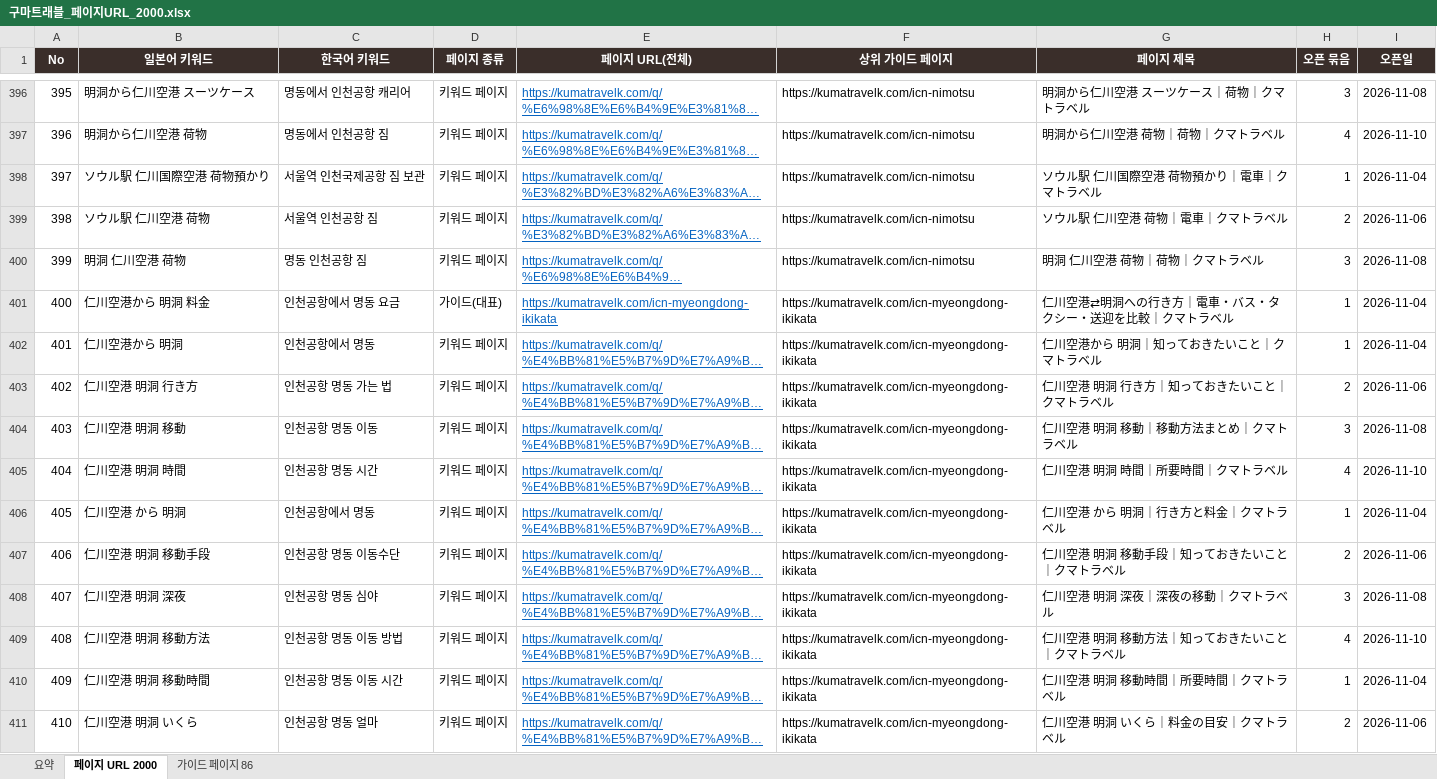
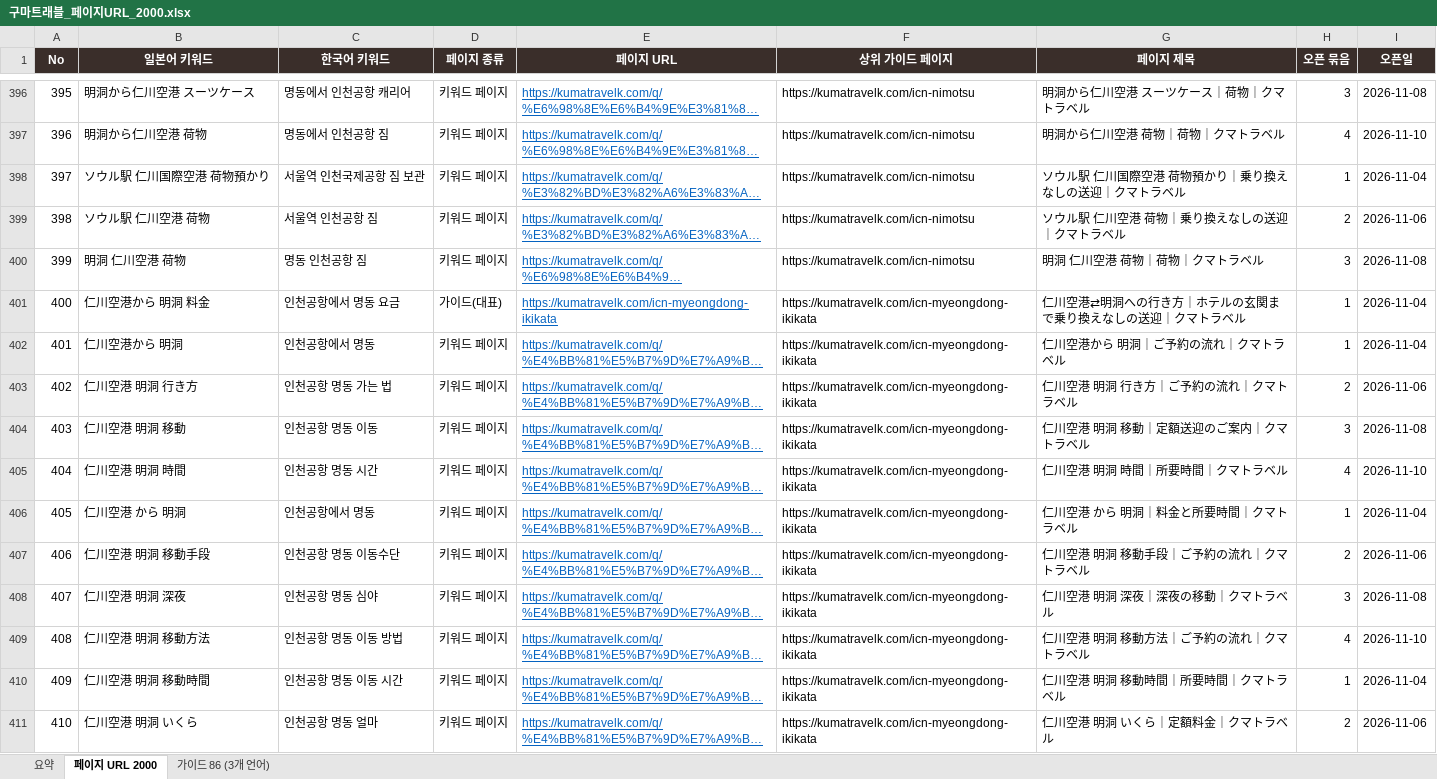
Before and after one commit to Jeongdonghwan/jp_prj, an Excel workbook: keywords/구마트래블_페이지URL_2000.xlsx, sheet 페이지 URL 2000, drawn as a sheet; only a part is shown, gaps mark what is left out; long unchanged cells end in …; values as stored, in another font and other column widths than the file's, no borders; the diff covers the shown part only; the diff names each change by its address in the sheet, - before the commit and + after, or states it on an @@ line.

```diff
--- a/keywords/구마트래블_페이지URL_2000.xlsx (sheet 페이지 URL 2000)
+++ b/keywords/구마트래블_페이지URL_2000.xlsx (sheet 페이지 URL 2000)
-sheet tab: 가이드 페이지 86
+sheet tab: 가이드 86 (3개 언어)
-E1: 페이지 URL(전체)
+E1: 페이지 URL
-G398 (페이지 제목): ソウル駅 仁川国際空港 荷物預かり｜電車｜クマトラベル
+G398 (페이지 제목): ソウル駅 仁川国際空港 荷物預かり｜乗り換えなしの送迎｜クマトラベル
-G399 (페이지 제목): ソウル駅 仁川空港 荷物｜電車｜クマトラベル
+G399 (페이지 제목): ソウル駅 仁川空港 荷物｜乗り換えなしの送迎｜クマトラベル
-G401 (페이지 제목): 仁川空港⇄明洞への行き方｜電車・バス・タクシー・送迎を比較｜クマトラベル
+G401 (페이지 제목): 仁川空港⇄明洞への行き方｜ホテルの玄関まで乗り換えなしの送迎｜クマトラベル
-G402 (페이지 제목): 仁川空港から 明洞｜知っておきたいこと｜クマトラベル
+G402 (페이지 제목): 仁川空港から 明洞｜ご予約の流れ｜クマトラベル
-G403 (페이지 제목): 仁川空港 明洞 行き方｜知っておきたいこと｜クマトラベル
+G403 (페이지 제목): 仁川空港 明洞 行き方｜ご予約の流れ｜クマトラベル
-G404 (페이지 제목): 仁川空港 明洞 移動｜移動方法まとめ｜クマトラベル
+G404 (페이지 제목): 仁川空港 明洞 移動｜定額送迎のご案内｜クマトラベル
-G406 (페이지 제목): 仁川空港 から 明洞｜行き方と料金｜クマトラベル
+G406 (페이지 제목): 仁川空港 から 明洞｜料金と所要時間｜クマトラベル
-G407 (페이지 제목): 仁川空港 明洞 移動手段｜知っておきたいこと｜クマトラベル
+G407 (페이지 제목): 仁川空港 明洞 移動手段｜ご予約の流れ｜クマトラベル
-G409 (페이지 제목): 仁川空港 明洞 移動方法｜知っておきたいこと｜クマトラベル
+G409 (페이지 제목): 仁川空港 明洞 移動方法｜ご予約の流れ｜クマトラベル
-G411 (페이지 제목): 仁川空港 明洞 いくら｜料金の目安｜クマトラベル
+G411 (페이지 제목): 仁川空港 明洞 いくら｜定額料金｜クマトラベル
```
Also changed, not shown: 1390 edited cells elsewhere in this sheet, sheet 가이드 86 (3개 언어), sheet 요약, 19 other files.
